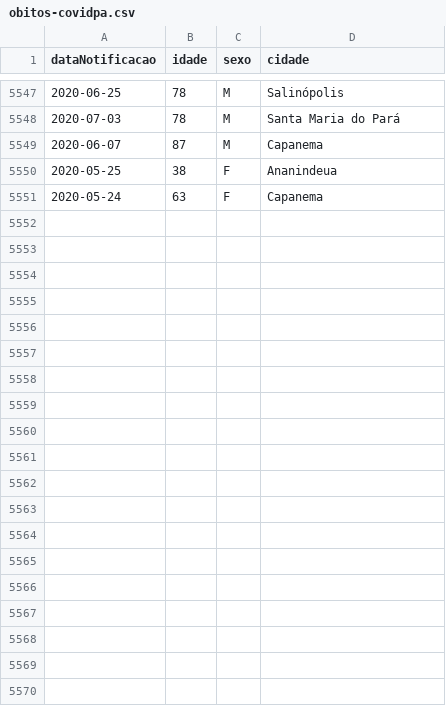
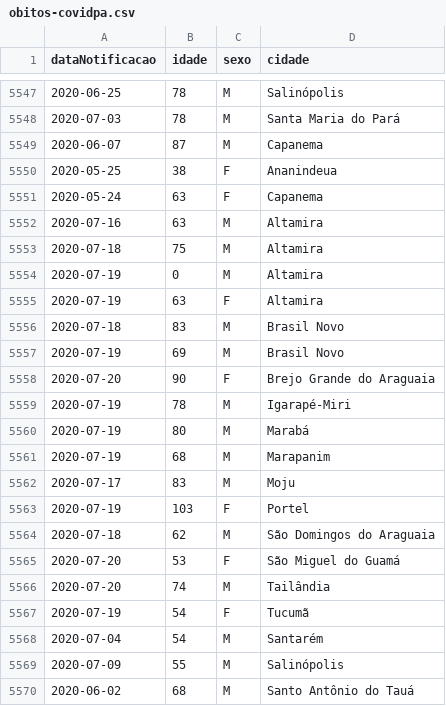
Before and after one commit to linocesar/covidpa, a CSV file: obitos-covidpa.csv, drawn as a sheet; only a part is shown, gaps mark what is left out; the diff covers the shown part only; the diff names each change by its address in the sheet, - before the commit and + after, or states it on an @@ line.

```diff
--- a/obitos-covidpa.csv
+++ b/obitos-covidpa.csv
+row 5552: 2020-07-16 | 63 | M | Altamira
+row 5553: 2020-07-18 | 75 | M | Altamira
+row 5554: 2020-07-19 | 0 | M | Altamira
+row 5555: 2020-07-19 | 63 | F | Altamira
+row 5556: 2020-07-18 | 83 | M | Brasil Novo
+row 5557: 2020-07-19 | 69 | M | Brasil Novo
+row 5558: 2020-07-20 | 90 | F | Brejo Grande do Araguaia
+row 5559: 2020-07-19 | 78 | M | Igarapé-Miri
+row 5560: 2020-07-19 | 80 | M | Marabá
+row 5561: 2020-07-19 | 68 | M | Marapanim
+row 5562: 2020-07-17 | 83 | M | Moju
+row 5563: 2020-07-19 | 103 | F | Portel
+row 5564: 2020-07-18 | 62 | M | São Domingos do Araguaia
+row 5565: 2020-07-20 | 53 | F | São Miguel do Guamá
+row 5566: 2020-07-20 | 74 | M | Tailândia
+row 5567: 2020-07-19 | 54 | F | Tucumã
+row 5568: 2020-07-04 | 54 | M | Santarém
+row 5569: 2020-07-09 | 55 | M | Salinópolis
+row 5570: 2020-06-02 | 68 | M | Santo Antônio do Tauá
```
Also changed, not shown: 9 added rows elsewhere in this file, 1 other file.
